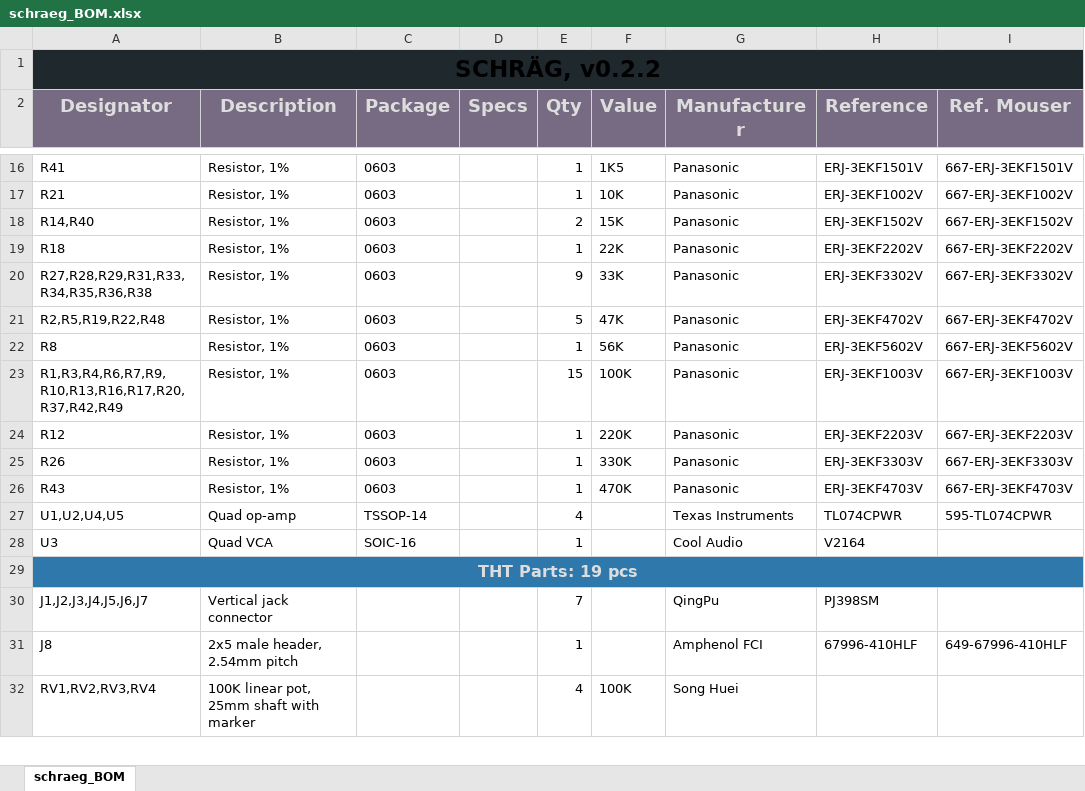
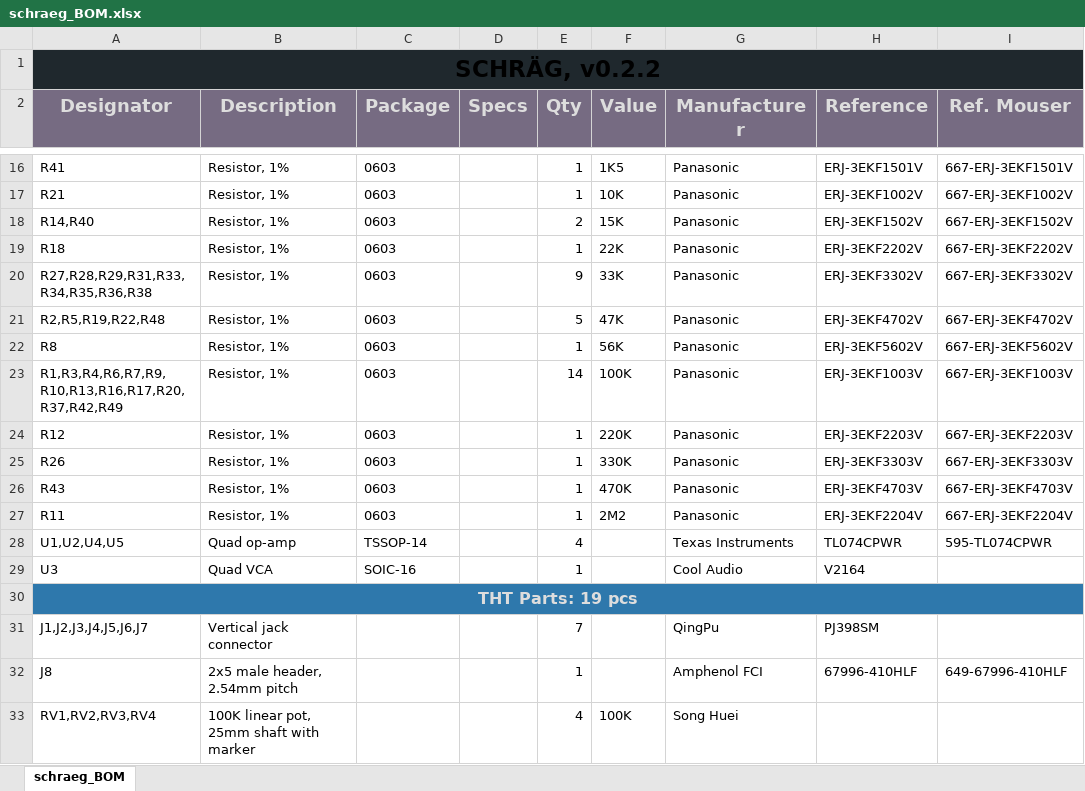
Before and after one commit to JoseFuzzNo/Schraeg, an Excel workbook: bom/schraeg_BOM.xlsx, sheet schraeg_BOM, drawn as a sheet; only a part is shown, gaps mark what is left out; values as stored, in another font and other column widths than the file's, no borders; the diff names each change by its address in the sheet, - before the commit and + after, or states it on an @@ line.

```diff
--- a/bom/schraeg_BOM.xlsx (sheet schraeg_BOM)
+++ b/bom/schraeg_BOM.xlsx (sheet schraeg_BOM)
-E23 (Qty): 15
+E23 (Qty): 14
+row 27: R11 | Resistor, 1% | 0603 |  | 1 | 2M2 | Panasonic | ERJ-3EKF2204V | 667-ERJ-3EKF2204V
```
Also changed, not shown: 3 other files.
